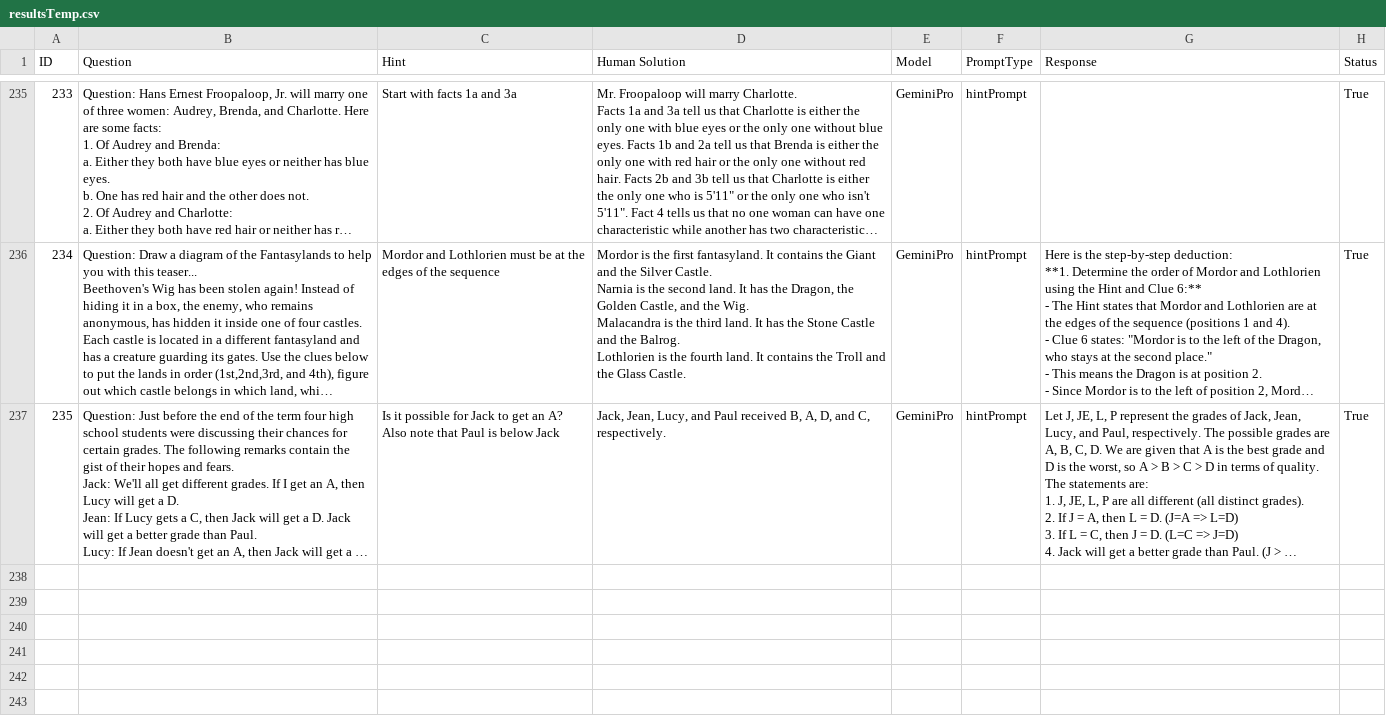
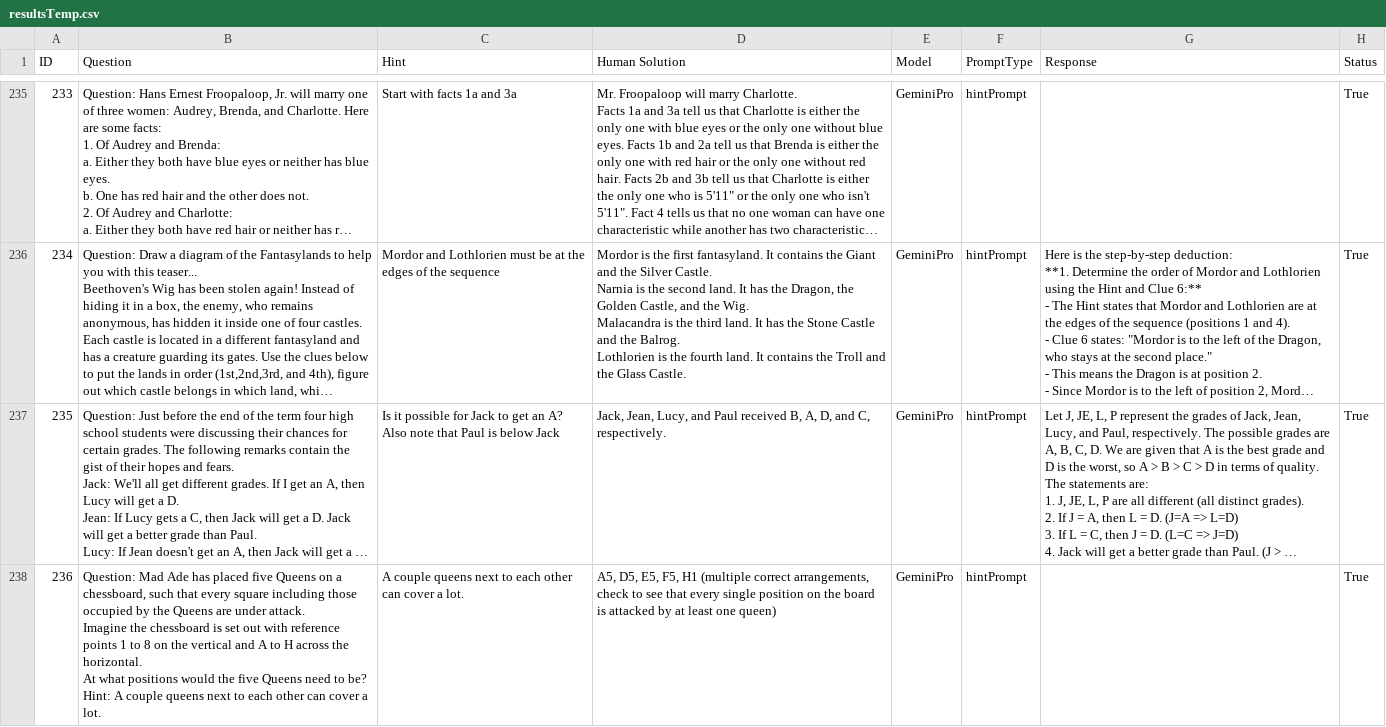
Before and after one commit to stephenxia1/brainteasers, a CSV file: responses/Logic/HintRedo-GeminiPro/resultsTemp.csv, drawn as a sheet; only a part is shown, gaps mark what is left out; long unchanged cells end in …; ↵ is a line break in a cell; the diff names each change by its address in the sheet, - before the commit and + after, or states it on an @@ line.

```diff
--- a/responses/Logic/HintRedo-GeminiPro/resultsTemp.csv
+++ b/responses/Logic/HintRedo-GeminiPro/resultsTemp.csv
+row 238: 236 | Question: Mad Ade has placed five Queens on a chessboard, such that every square including those occupied by the Queens are under attack. ↵ Imagine the chessboard is set out with reference points 1 to 8 on the vertical and A to H across the horizontal. ↵ At what positions would the five Queens need to be? ↵ Hint: A couple queens next to each other can cover a lot. | A couple queens next to each other can cover a lot. | A5, D5, E5, F5, H1 (multiple correct arrangements, check to see that every single position on the board is attacked by at least one queen) | GeminiPro | hintPrompt |  | True
```
Also changed, not shown: responses/Logic/HintRedo-o3/resultsTemp.csv, 6 other files.
